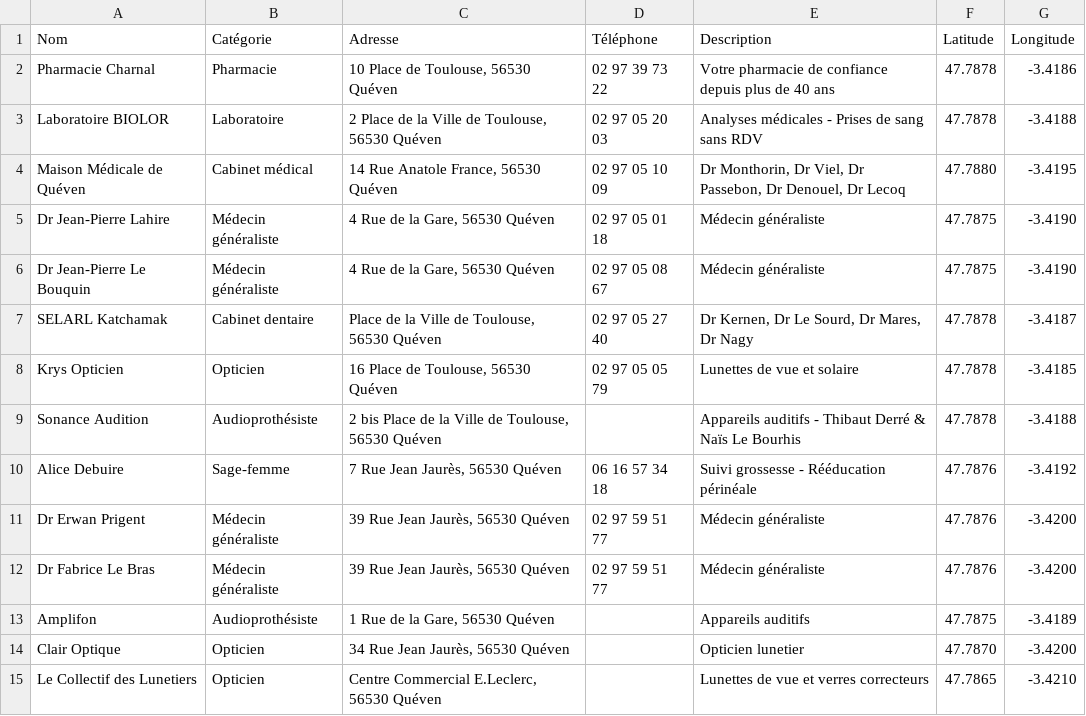
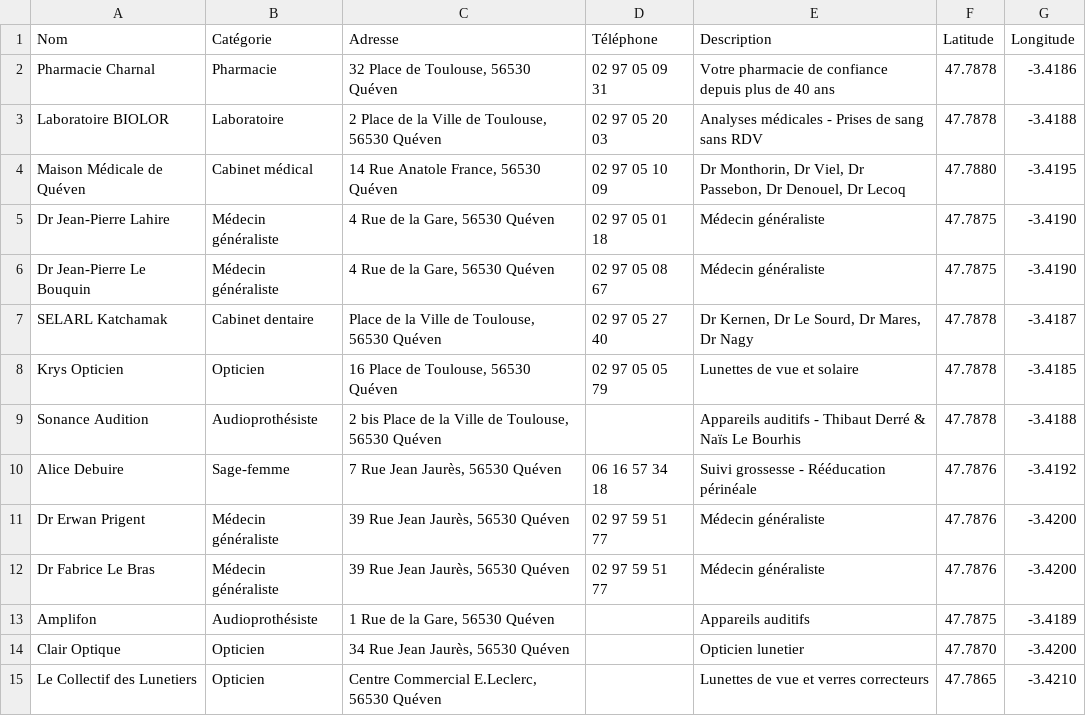
Before and after one commit to Marcvrick/PHCIE, a CSV file: professionnels-sante-queven-carte.csv, drawn as a sheet.

```diff
--- a/professionnels-sante-queven-carte.csv
+++ b/professionnels-sante-queven-carte.csv
@@ -1,3 +1,3 @@
 Nom,Catégorie,Adresse,Téléphone,Description,Latitude,Longitude
-Pharmacie Charnal,Pharmacie,"10 Place de Toulouse, 56530 Quéven",02 97 39 73 22,Votre pharmacie de confiance depuis plus de 40 ans,47.7878,-3.4186
+Pharmacie Charnal,Pharmacie,"32 Place de Toulouse, 56530 Quéven",02 97 05 09 31,Votre pharmacie de confiance depuis plus de 40 ans,47.7878,-3.4186
 Laboratoire BIOLOR,Laboratoire,"2 Place de la Ville de Toulouse, 56530 Quéven",02 97 05 20 03,Analyses médicales - Prises de sang sans RDV,47.7878,-3.4188
```
Also changed, not shown: 1 other file.
